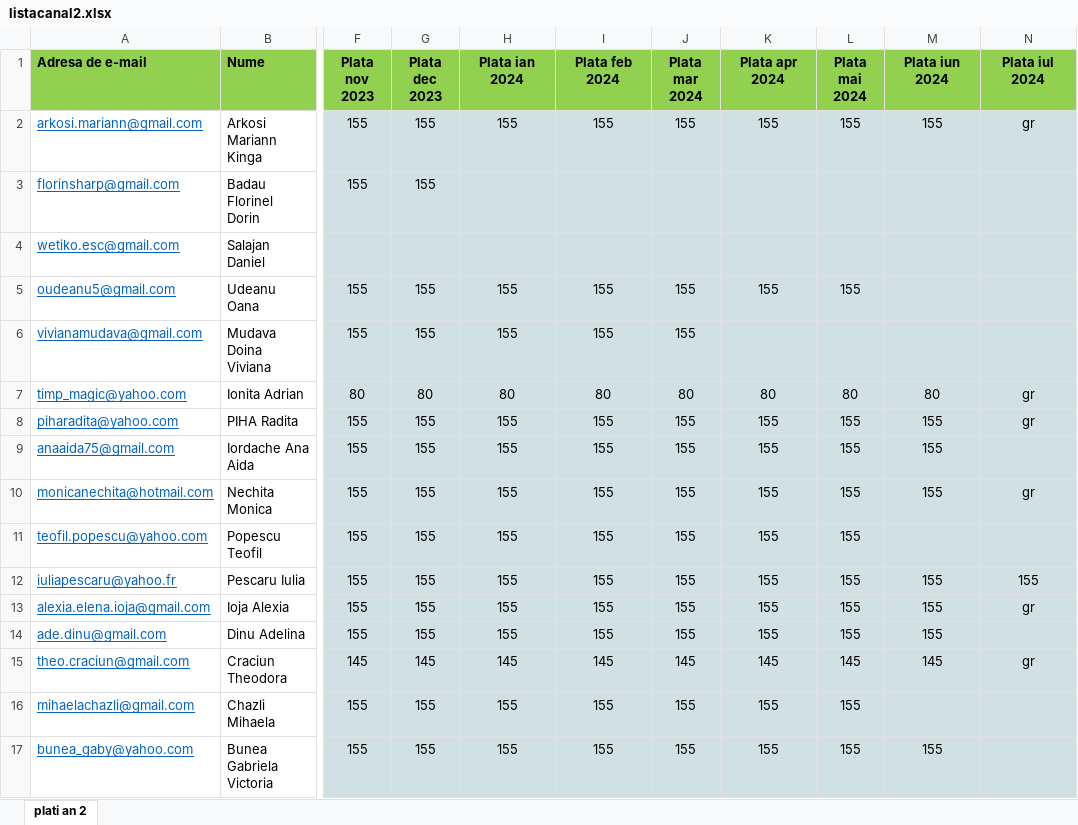
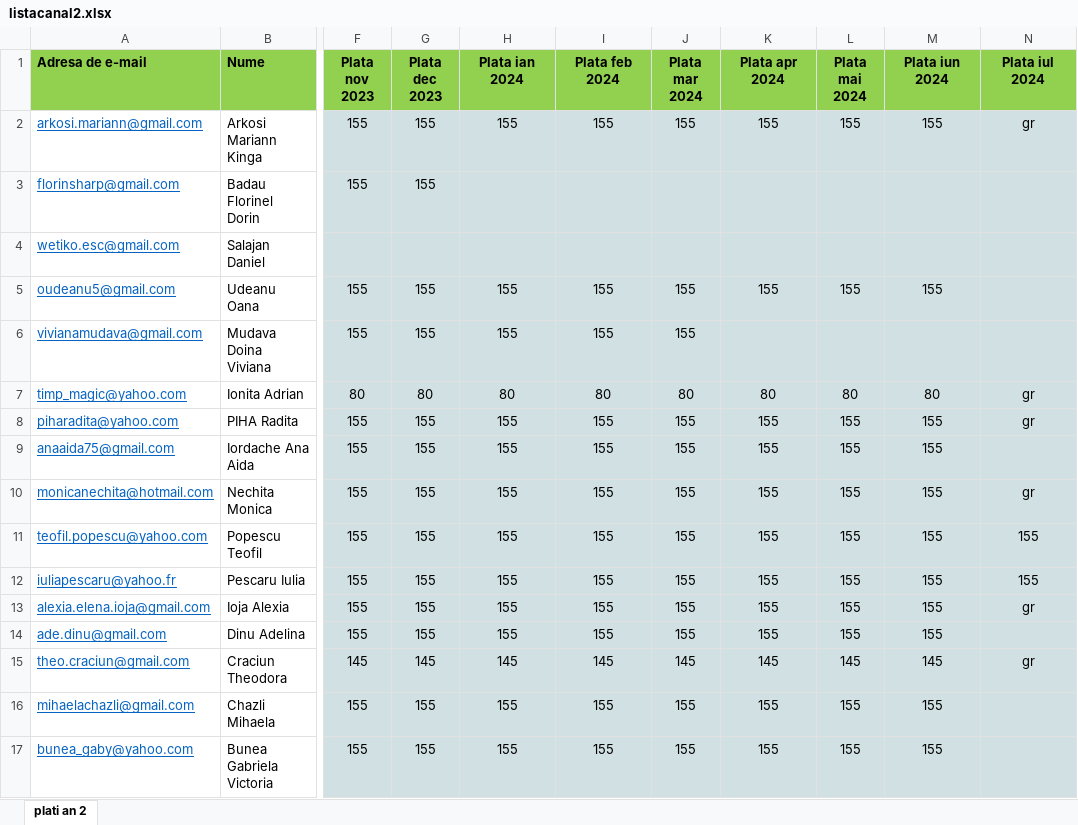
Before and after one commit to andreigamulea/ia, an Excel workbook: app/fisierele/listacanal2.xlsx, sheet plati an 2, drawn as a sheet; only a part is shown, gaps mark what is left out; values as stored, in another font and other column widths than the file's, no borders; the diff names each change by its address in the sheet, - before the commit and + after, or states it on an @@ line.

```diff
--- a/app/fisierele/listacanal2.xlsx (sheet plati an 2)
+++ b/app/fisierele/listacanal2.xlsx (sheet plati an 2)
-M5 (Plata iun 2024): (empty)
+M5 (Plata iun 2024): 155
-M11 (Plata iun 2024): (empty)
+M11 (Plata iun 2024): 155
-N11 (Plata iul 2024): (empty)
+N11 (Plata iul 2024): 155
-M16 (Plata iun 2024): (empty)
+M16 (Plata iun 2024): 155
```
Also changed, not shown: app/fisierele/listacanal3.xlsx, 1 other file.
